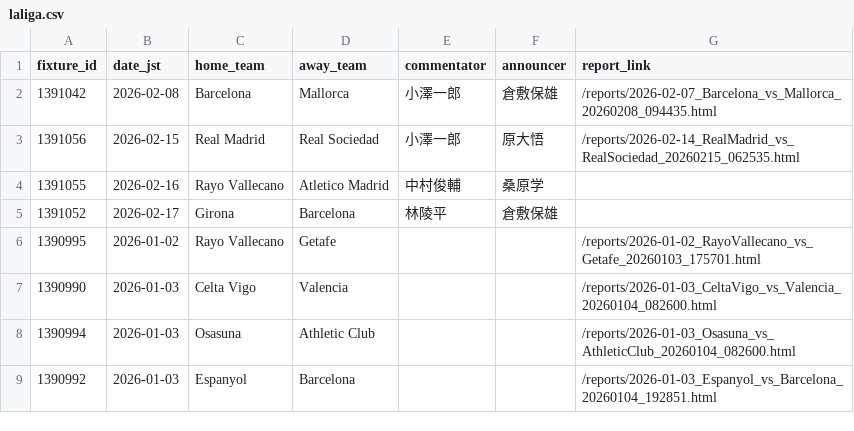
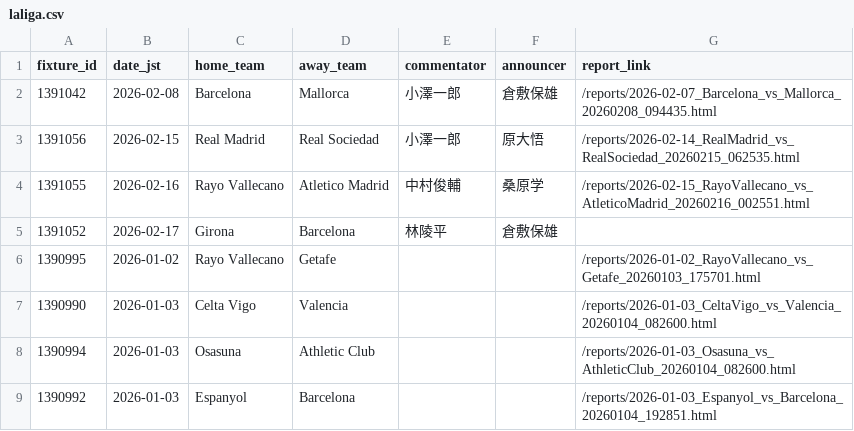
Before and after one commit to igrekplus/football-delay-watching, a CSV file: settings/calendar/laliga.csv, drawn as a sheet; only a part is shown.

```diff
--- a/settings/calendar/laliga.csv
+++ b/settings/calendar/laliga.csv
@@ -3,3 +3,3 @@ fixture_id,date_jst,home_team,away_team,commentator,announcer,report_link
 1391056,2026-02-15,Real Madrid,Real Sociedad,小澤一郎,原大悟,/reports/2026-02-14_RealMadrid_vs_RealSociedad_20260215_062535.html
-1391055,2026-02-16,Rayo Vallecano,Atletico Madrid,中村俊輔,桑原学,
+1391055,2026-02-16,Rayo Vallecano,Atletico Madrid,中村俊輔,桑原学,/reports/2026-02-15_RayoVallecano_vs_AtleticoMadrid_20260216_002551.html
 1391052,2026-02-17,Girona,Barcelona,林陵平,倉敷保雄,
```
Also changed, not shown: settings/calendar/fa.csv.
